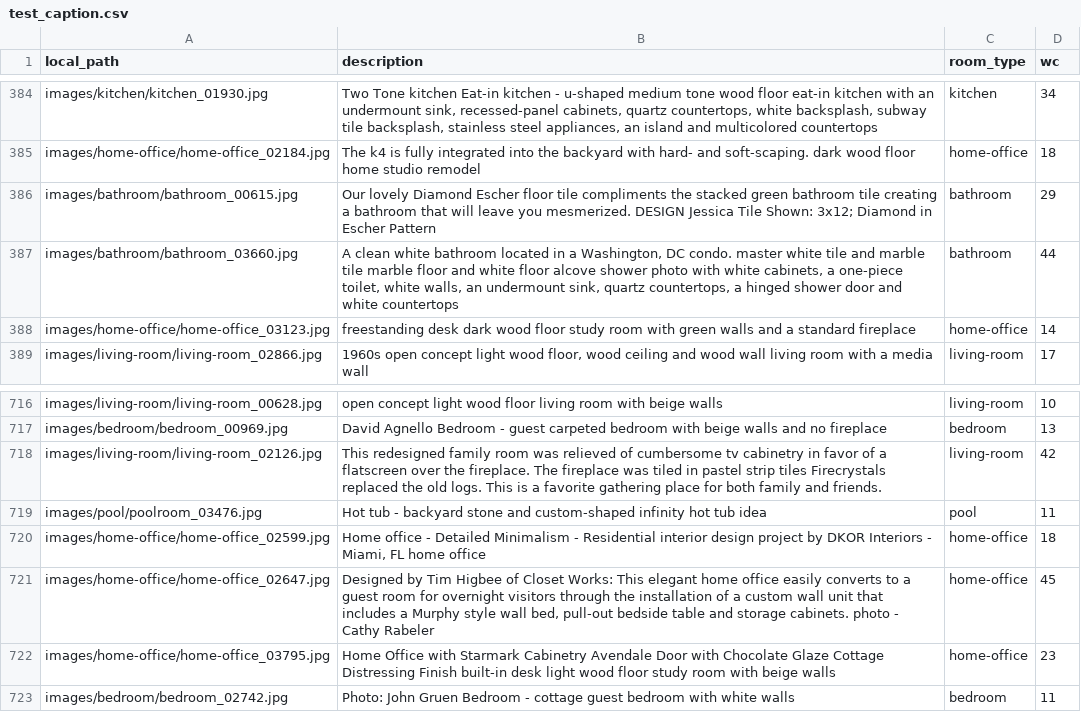
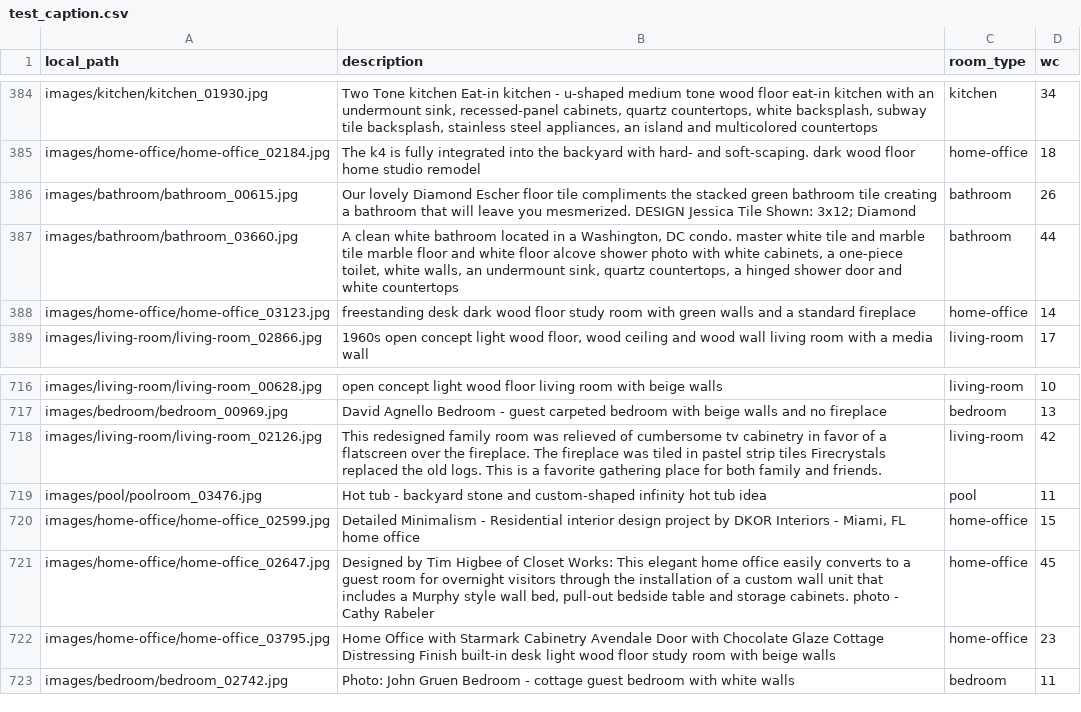
Before and after one commit to Sarahsayedeed/Multimodal-Image-Captioning-A-Comparative-Study-of-Sequential-and-Attention-based-Architectures, a CSV file: Stage2_clean_data_final/test_caption.csv, drawn as a sheet; only a part is shown, gaps mark what is left out.

Commit message:
just  run the last cell to save  i forget clean_data.ipynb

```diff
--- a/Stage2_clean_data_final/test_caption.csv
+++ b/Stage2_clean_data_final/test_caption.csv
@@ -385,3 +385,3 @@ images/kitchen/kitchen_01930.jpg,"Two Tone kitchen Eat-in kitchen - u-shaped med
 images/home-office/home-office_02184.jpg,The k4 is fully integrated into the backyard with hard- and soft-scaping. dark wood floor home studio remodel,home-office,18
-images/bathroom/bathroom_00615.jpg,Our lovely Diamond Escher floor tile compliments the stacked green bathroom tile creating a bathroom that will leave you mesmerized. DESIGN Jessica Tile Shown: 3x12; Diamond in Escher Pattern,bathroom,29
+images/bathroom/bathroom_00615.jpg,Our lovely Diamond Escher floor tile compliments the stacked green bathroom tile creating a bathroom that will leave you mesmerized. DESIGN Jessica Tile Shown: 3x12; Diamond,bathroom,26
 images/bathroom/bathroom_03660.jpg,"A clean white bathroom located in a Washington, DC condo. master white tile and marble tile marble floor and white floor alcove shower photo with white cabinets, a one-piece toilet, white walls, an undermount sink, quartz countertops, a hinged shower door and white countertops",bathroom,44
@@ -719,3 +719,3 @@ images/living-room/living-room_02126.jpg,This redesigned family room was relieve
 images/pool/poolroom_03476.jpg,Hot tub - backyard stone and custom-shaped infinity hot tub idea,pool,11
-images/home-office/home-office_02599.jpg,"Home office - Detailed Minimalism - Residential interior design project by DKOR Interiors - Miami, FL home office",home-office,18
+images/home-office/home-office_02599.jpg,"Detailed Minimalism - Residential interior design project by DKOR Interiors - Miami, FL home office",home-office,15
 images/home-office/home-office_02647.jpg,"Designed by Tim Higbee of Closet Works: This elegant home office easily converts to a guest room for overnight visitors through the installation of a custom wall unit that includes a Murphy style wall bed, pull-out bedside table and storage cabinets. photo - Cathy Rabeler",home-office,45
```
Also changed, not shown: Stage2_clean_data_final/val_caption.csv, 2 other files.
